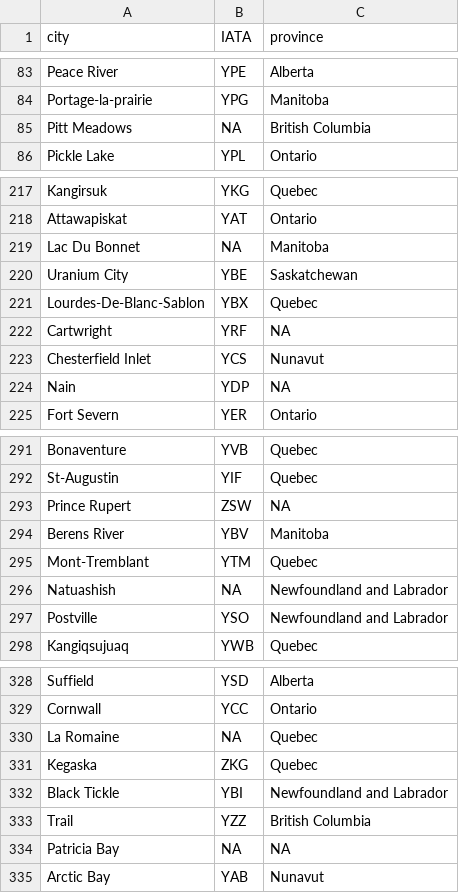
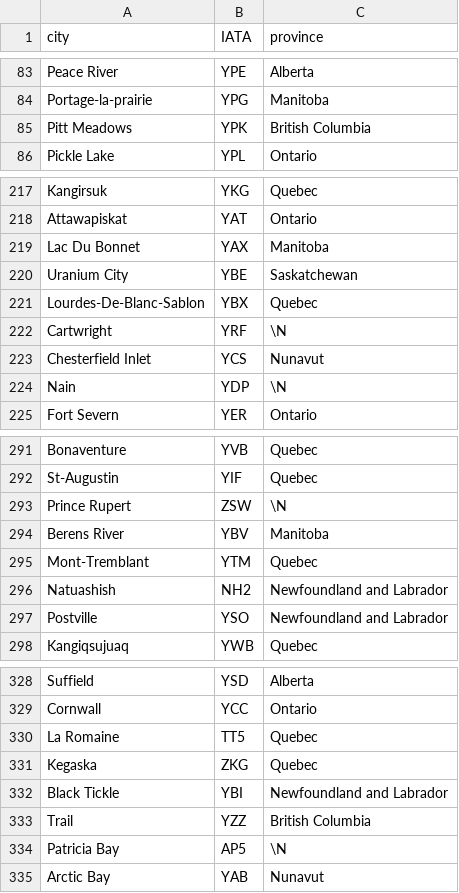
Before and after one commit to vigou3/raquebec-atelier-introduction-r, a CSV file: Reference/province.csv, drawn as a sheet; only a part is shown, gaps mark what is left out; the diff covers the shown part only.

Commit message:
adding IATA and error in DATASET

```diff
--- a/Reference/province.csv
+++ b/Reference/province.csv
@@ -84,3 +84,3 @@
 "Portage-la-prairie","YPG","Manitoba"
-"Pitt Meadows",NA,"British Columbia"
+"Pitt Meadows","YPK","British Columbia"
 "Pickle Lake","YPL","Ontario"
@@ -218,8 +218,8 @@
 "Attawapiskat","YAT","Ontario"
-"Lac Du Bonnet",NA,"Manitoba"
+"Lac Du Bonnet","YAX","Manitoba"
 "Uranium City","YBE","Saskatchewan"
 "Lourdes-De-Blanc-Sablon","YBX","Quebec"
-"Cartwright","YRF",NA
+"Cartwright","YRF",\N
 "Chesterfield Inlet","YCS","Nunavut"
-"Nain","YDP",NA
+"Nain","YDP",\N
 "Fort Severn","YER","Ontario"
@@ -292,6 +292,6 @@
 "St-Augustin","YIF","Quebec"
-"Prince Rupert","ZSW",NA
+"Prince Rupert","ZSW",\N
 "Berens River","YBV","Manitoba"
 "Mont-Tremblant","YTM","Quebec"
-"Natuashish",NA,"Newfoundland and Labrador"
+"Natuashish","NH2","Newfoundland and Labrador"
 "Postville","YSO","Newfoundland and Labrador"
@@ -329,3 +329,3 @@
 "Cornwall","YCC","Ontario"
-"La Romaine",NA,"Quebec"
+"La Romaine","TT5","Quebec"
 "Kegaska","ZKG","Quebec"
@@ -333,3 +333,3 @@
 "Trail","YZZ","British Columbia"
-"Patricia Bay",NA,NA
+"Patricia Bay","AP5",\N
 "Arctic Bay","YAB","Nunavut"
```
Also changed, not shown: 30 edited cells elsewhere in this file, 1 other file.
